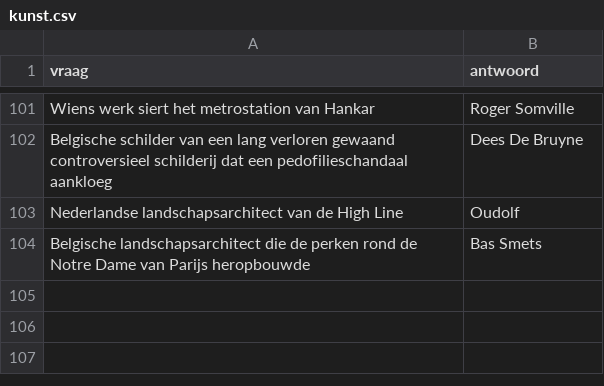
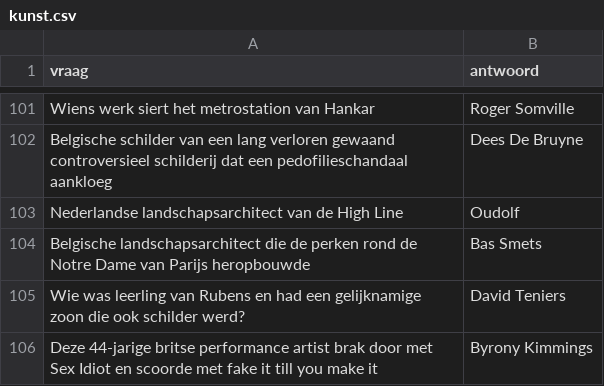
Before and after one commit to DieterVerhofstadt/quizapp, a CSV file: csv/kunst.csv, drawn as a sheet; only a part is shown, gaps mark what is left out.

Commit message:
Update kunst.csv

```diff
--- a/csv/kunst.csv
+++ b/csv/kunst.csv
@@ -104 +104,3 @@ Nederlandse landschapsarchitect van de High Line, Oudolf
 Belgische landschapsarchitect die de perken rond de Notre Dame van Parijs heropbouwde, Bas Smets
+Wie was leerling van Rubens en had een gelijknamige zoon die ook schilder werd?, David Teniers
+Deze 44-jarige britse performance artist brak door met Sex Idiot en scoorde met fake it till you make it, Byrony Kimmings
```
